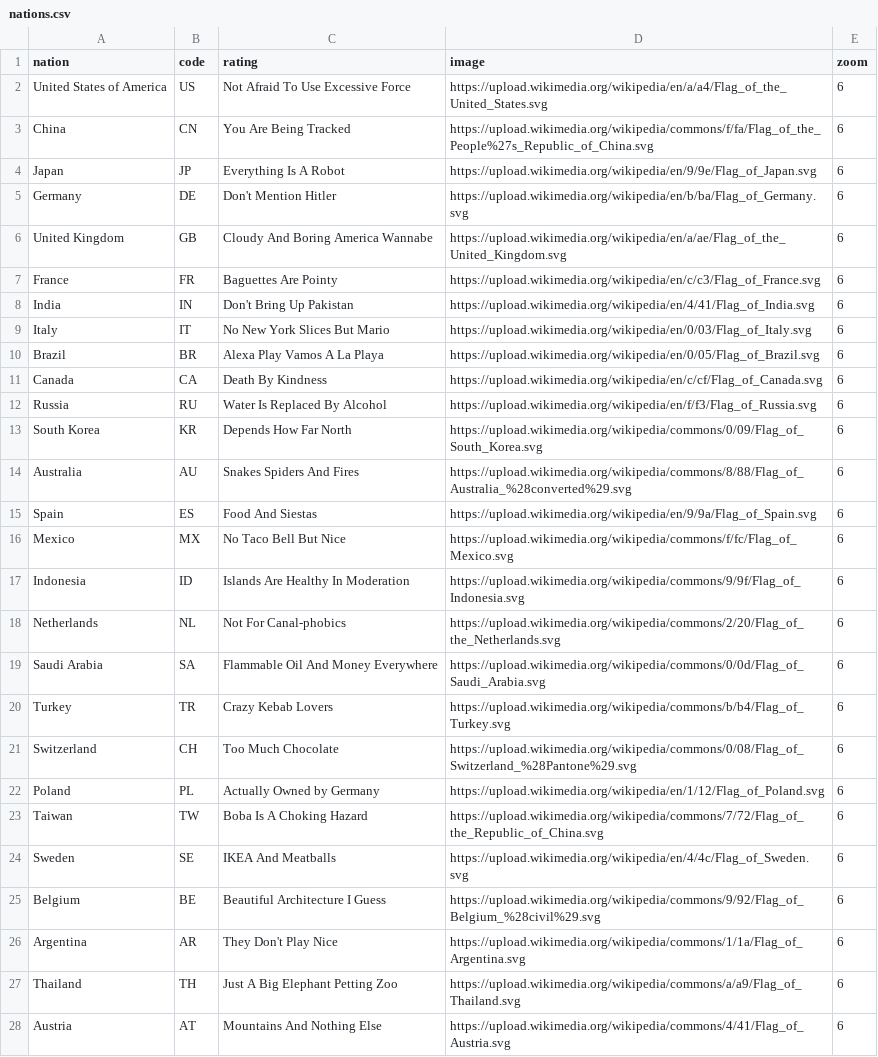
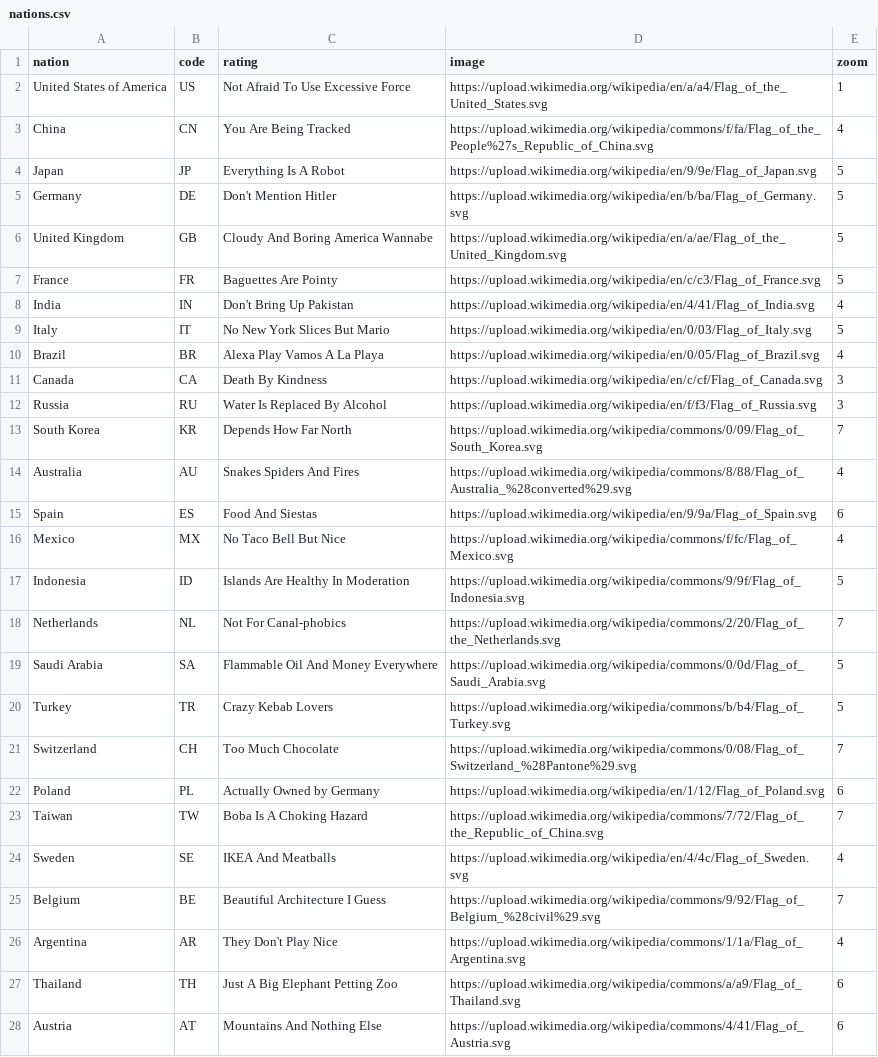
Before and after one commit to saadbhuiyan0/ThreeStoogesProject02, a CSV file: nations.csv, drawn as a sheet; only a part is shown; the diff covers the shown part only.

Commit message:
update nations csv and map size

```diff
--- a/nations.csv
+++ b/nations.csv
@@ -1,27 +1,27 @@
 nation,code,rating,image,zoom
-United States of America,US,Not Afraid To Use Excessive Force,https://upload.wikimedia.org/wikipedia/en/a/a4/Flag_of_the_United_States.svg,6
-China,CN,You Are Being Tracked,https://upload.wikimedia.org/wikipedia/commons/f/fa/Flag_of_the_People%27s_Republic_of_China.svg,6
-Japan,JP,Everything Is A Robot,https://upload.wikimedia.org/wikipedia/en/9/9e/Flag_of_Japan.svg,6
-Germany,DE,Don't Mention Hitler,https://upload.wikimedia.org/wikipedia/en/b/ba/Flag_of_Germany.svg,6
-United Kingdom,GB,Cloudy And Boring America Wannabe,https://upload.wikimedia.org/wikipedia/en/a/ae/Flag_of_the_United_Kingdom.svg,6
-France,FR,Baguettes Are Pointy,https://upload.wikimedia.org/wikipedia/en/c/c3/Flag_of_France.svg,6
-India,IN,Don't Bring Up Pakistan,https://upload.wikimedia.org/wikipedia/en/4/41/Flag_of_India.svg,6
-Italy,IT,No New York Slices But Mario,https://upload.wikimedia.org/wikipedia/en/0/03/Flag_of_Italy.svg,6
-Brazil,BR,Alexa Play Vamos A La Playa,https://upload.wikimedia.org/wikipedia/en/0/05/Flag_of_Brazil.svg,6
-Canada,CA,Death By Kindness,https://upload.wikimedia.org/wikipedia/en/c/cf/Flag_of_Canada.svg,6
-Russia,RU,Water Is Replaced By Alcohol,https://upload.wikimedia.org/wikipedia/en/f/f3/Flag_of_Russia.svg,6
-South Korea,KR,Depends How Far North,https://upload.wikimedia.org/wikipedia/commons/0/09/Flag_of_South_Korea.svg,6
-Australia,AU,Snakes Spiders And Fires,https://upload.wikimedia.org/wikipedia/commons/8/88/Flag_of_Australia_%28converted%29.svg,6
+United States of America,US,Not Afraid To Use Excessive Force,https://upload.wikimedia.org/wikipedia/en/a/a4/Flag_of_the_United_States.svg,1
+China,CN,You Are Being Tracked,https://upload.wikimedia.org/wikipedia/commons/f/fa/Flag_of_the_People%27s_Republic_of_China.svg,4
+Japan,JP,Everything Is A Robot,https://upload.wikimedia.org/wikipedia/en/9/9e/Flag_of_Japan.svg,5
+Germany,DE,Don't Mention Hitler,https://upload.wikimedia.org/wikipedia/en/b/ba/Flag_of_Germany.svg,5
+United Kingdom,GB,Cloudy And Boring America Wannabe,https://upload.wikimedia.org/wikipedia/en/a/ae/Flag_of_the_United_Kingdom.svg,5
+France,FR,Baguettes Are Pointy,https://upload.wikimedia.org/wikipedia/en/c/c3/Flag_of_France.svg,5
+India,IN,Don't Bring Up Pakistan,https://upload.wikimedia.org/wikipedia/en/4/41/Flag_of_India.svg,4
+Italy,IT,No New York Slices But Mario,https://upload.wikimedia.org/wikipedia/en/0/03/Flag_of_Italy.svg,5
+Brazil,BR,Alexa Play Vamos A La Playa,https://upload.wikimedia.org/wikipedia/en/0/05/Flag_of_Brazil.svg,4
+Canada,CA,Death By Kindness,https://upload.wikimedia.org/wikipedia/en/c/cf/Flag_of_Canada.svg,3
+Russia,RU,Water Is Replaced By Alcohol,https://upload.wikimedia.org/wikipedia/en/f/f3/Flag_of_Russia.svg,3
+South Korea,KR,Depends How Far North,https://upload.wikimedia.org/wikipedia/commons/0/09/Flag_of_South_Korea.svg,7
+Australia,AU,Snakes Spiders And Fires,https://upload.wikimedia.org/wikipedia/commons/8/88/Flag_of_Australia_%28converted%29.svg,4
 Spain,ES,Food And Siestas,https://upload.wikimedia.org/wikipedia/en/9/9a/Flag_of_Spain.svg,6
-Mexico,MX,No Taco Bell But Nice,https://upload.wikimedia.org/wikipedia/commons/f/fc/Flag_of_Mexico.svg,6
-Indonesia,ID,Islands Are Healthy In Moderation,https://upload.wikimedia.org/wikipedia/commons/9/9f/Flag_of_Indonesia.svg,6
-Netherlands,NL,Not For Canal-phobics,https://upload.wikimedia.org/wikipedia/commons/2/20/Flag_of_the_Netherlands.svg,6
-Saudi Arabia,SA,Flammable Oil And Money Everywhere,https://upload.wikimedia.org/wikipedia/commons/0/0d/Flag_of_Saudi_Arabia.svg,6
-Turkey,TR,Crazy Kebab Lovers,https://upload.wikimedia.org/wikipedia/commons/b/b4/Flag_of_Turkey.svg,6
-Switzerland,CH,Too Much Chocolate,https://upload.wikimedia.org/wikipedia/commons/0/08/Flag_of_Switzerland_%28Pantone%29.svg,6
+Mexico,MX,No Taco Bell But Nice,https://upload.wikimedia.org/wikipedia/commons/f/fc/Flag_of_Mexico.svg,4
+Indonesia,ID,Islands Are Healthy In Moderation,https://upload.wikimedia.org/wikipedia/commons/9/9f/Flag_of_Indonesia.svg,5
+Netherlands,NL,Not For Canal-phobics,https://upload.wikimedia.org/wikipedia/commons/2/20/Flag_of_the_Netherlands.svg,7
+Saudi Arabia,SA,Flammable Oil And Money Everywhere,https://upload.wikimedia.org/wikipedia/commons/0/0d/Flag_of_Saudi_Arabia.svg,5
+Turkey,TR,Crazy Kebab Lovers,https://upload.wikimedia.org/wikipedia/commons/b/b4/Flag_of_Turkey.svg,5
+Switzerland,CH,Too Much Chocolate,https://upload.wikimedia.org/wikipedia/commons/0/08/Flag_of_Switzerland_%28Pantone%29.svg,7
 Poland,PL,Actually Owned by Germany,https://upload.wikimedia.org/wikipedia/en/1/12/Flag_of_Poland.svg,6
-Taiwan,TW,Boba Is A Choking Hazard,https://upload.wikimedia.org/wikipedia/commons/7/72/Flag_of_the_Republic_of_China.svg,6
-Sweden,SE,IKEA And Meatballs,https://upload.wikimedia.org/wikipedia/en/4/4c/Flag_of_Sweden.svg,6
-Belgium,BE,Beautiful Architecture I Guess,https://upload.wikimedia.org/wikipedia/commons/9/92/Flag_of_Belgium_%28civil%29.svg,6
-Argentina,AR,They Don't Play Nice,https://upload.wikimedia.org/wikipedia/commons/1/1a/Flag_of_Argentina.svg,6
+Taiwan,TW,Boba Is A Choking Hazard,https://upload.wikimedia.org/wikipedia/commons/7/72/Flag_of_the_Republic_of_China.svg,7
+Sweden,SE,IKEA And Meatballs,https://upload.wikimedia.org/wikipedia/en/4/4c/Flag_of_Sweden.svg,4
+Belgium,BE,Beautiful Architecture I Guess,https://upload.wikimedia.org/wikipedia/commons/9/92/Flag_of_Belgium_%28civil%29.svg,7
+Argentina,AR,They Don't Play Nice,https://upload.wikimedia.org/wikipedia/commons/1/1a/Flag_of_Argentina.svg,4
 Thailand,TH,Just A Big Elephant Petting Zoo,https://upload.wikimedia.org/wikipedia/commons/a/a9/Flag_of_Thailand.svg,6
```
Also changed, not shown: 27 edited cells elsewhere in this file, 3 other files.
